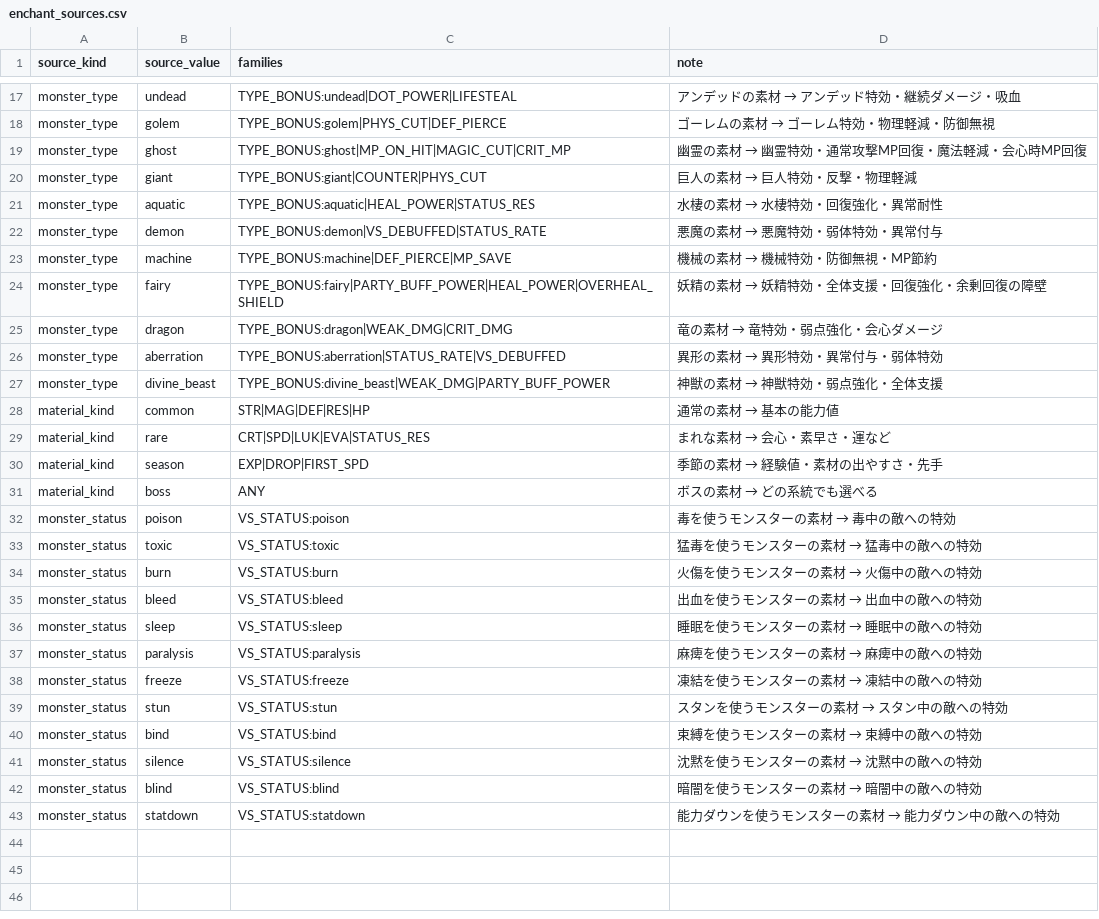
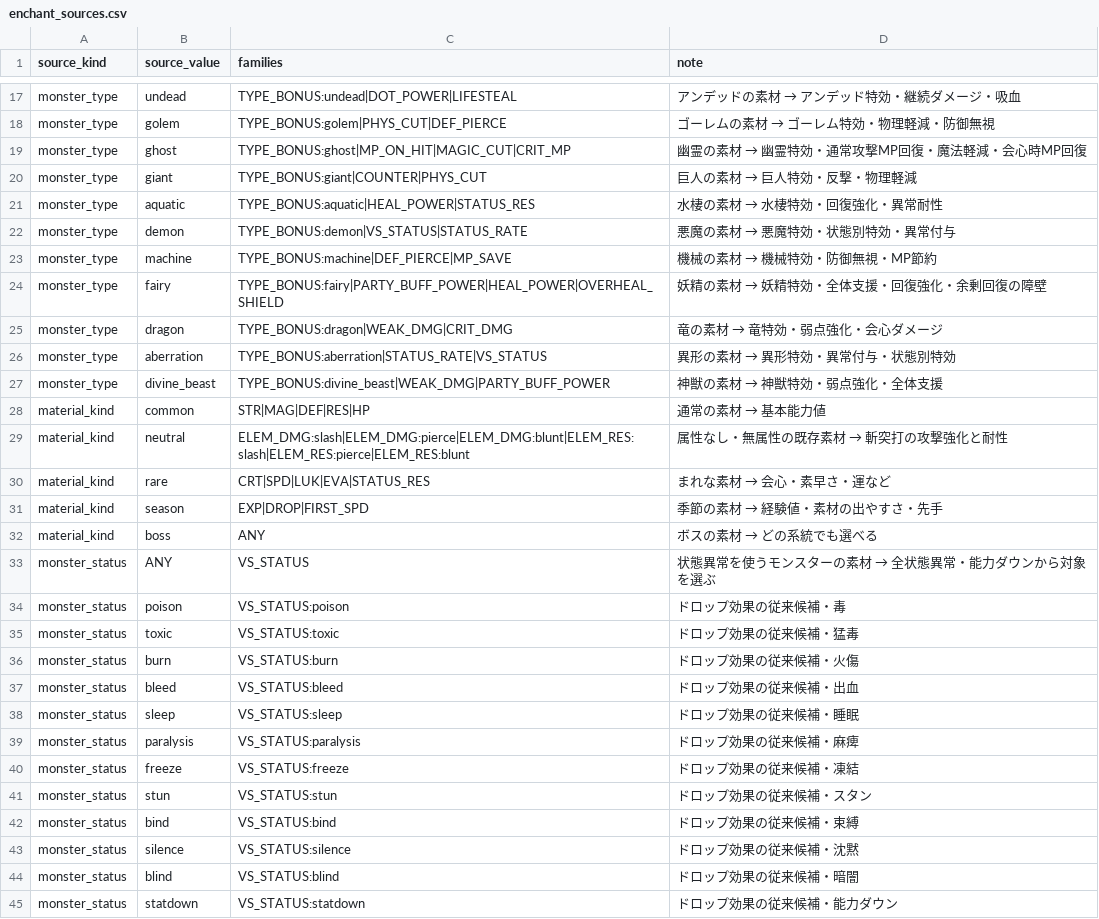
Before and after one commit to MTE317/english-quest, a CSV file: data/enchant_sources.csv, drawn as a sheet; only a part is shown, gaps mark what is left out; the diff covers the shown part only.

```diff
--- a/data/enchant_sources.csv
+++ b/data/enchant_sources.csv
@@ -21,3 +21,3 @@ monster_type,giant,TYPE_BONUS:giant|COUNTER|PHYS_CUT,巨人の素材 → 巨人
 monster_type,aquatic,TYPE_BONUS:aquatic|HEAL_POWER|STATUS_RES,水棲の素材 → 水棲特効・回復強化・異常耐性
-monster_type,demon,TYPE_BONUS:demon|VS_DEBUFFED|STATUS_RATE,悪魔の素材 → 悪魔特効・弱体特効・異常付与
+monster_type,demon,TYPE_BONUS:demon|VS_STATUS|STATUS_RATE,悪魔の素材 → 悪魔特効・状態別特効・異常付与
 monster_type,machine,TYPE_BONUS:machine|DEF_PIERCE|MP_SAVE,機械の素材 → 機械特効・防御無視・MP節約
@@ -25,5 +25,6 @@ monster_type,fairy,TYPE_BONUS:fairy|PARTY_BUFF_POWER|HEAL_POWER|OVERHEAL_SHIELD,
 monster_type,dragon,TYPE_BONUS:dragon|WEAK_DMG|CRIT_DMG,竜の素材 → 竜特効・弱点強化・会心ダメージ
-monster_type,aberration,TYPE_BONUS:aberration|STATUS_RATE|VS_DEBUFFED,異形の素材 → 異形特効・異常付与・弱体特効
+monster_type,aberration,TYPE_BONUS:aberration|STATUS_RATE|VS_STATUS,異形の素材 → 異形特効・異常付与・状態別特効
 monster_type,divine_beast,TYPE_BONUS:divine_beast|WEAK_DMG|PARTY_BUFF_POWER,神獣の素材 → 神獣特効・弱点強化・全体支援
-material_kind,common,STR|MAG|DEF|RES|HP,通常の素材 → 基本の能力値
+material_kind,common,STR|MAG|DEF|RES|HP,通常の素材 → 基本能力値
+material_kind,neutral,ELEM_DMG:slash|ELEM_DMG:pierce|ELEM_DMG:blunt|ELEM_RES:slash|ELEM_RES:pierce|ELEM_RES:blunt,属性なし・無属性の既存素材 → 斬突打の攻撃強化と耐性
 material_kind,rare,CRT|SPD|LUK|EVA|STATUS_RES,まれな素材 → 会心・素早さ・運など
@@ -31,13 +32,14 @@ material_kind,season,EXP|DROP|FIRST_SPD,季節の素材 → 経験値・素材
 material_kind,boss,ANY,ボスの素材 → どの系統でも選べる
-monster_status,poison,VS_STATUS:poison,毒を使うモンスターの素材 → 毒中の敵への特効
-monster_status,toxic,VS_STATUS:toxic,猛毒を使うモンスターの素材 → 猛毒中の敵への特効
-monster_status,burn,VS_STATUS:burn,火傷を使うモンスターの素材 → 火傷中の敵への特効
-monster_status,bleed,VS_STATUS:bleed,出血を使うモンスターの素材 → 出血中の敵への特効
-monster_status,sleep,VS_STATUS:sleep,睡眠を使うモンスターの素材 → 睡眠中の敵への特効
-monster_status,paralysis,VS_STATUS:paralysis,麻痺を使うモンスターの素材 → 麻痺中の敵への特効
-monster_status,freeze,VS_STATUS:freeze,凍結を使うモンスターの素材 → 凍結中の敵への特効
-monster_status,stun,VS_STATUS:stun,スタンを使うモンスターの素材 → スタン中の敵への特効
-monster_status,bind,VS_STATUS:bind,束縛を使うモンスターの素材 → 束縛中の敵への特効
-monster_status,silence,VS_STATUS:silence,沈黙を使うモンスターの素材 → 沈黙中の敵への特効
-monster_status,blind,VS_STATUS:blind,暗闇を使うモンスターの素材 → 暗闇中の敵への特効
-monster_status,statdown,VS_STATUS:statdown,能力ダウンを使うモンスターの素材 → 能力ダウン中の敵への特効
+monster_status,ANY,VS_STATUS,状態異常を使うモンスターの素材 → 全状態異常・能力ダウンから対象を選ぶ
+monster_status,poison,VS_STATUS:poison,ドロップ効果の従来候補・毒
+monster_status,toxic,VS_STATUS:toxic,ドロップ効果の従来候補・猛毒
+monster_status,burn,VS_STATUS:burn,ドロップ効果の従来候補・火傷
+monster_status,bleed,VS_STATUS:bleed,ドロップ効果の従来候補・出血
+monster_status,sleep,VS_STATUS:sleep,ドロップ効果の従来候補・睡眠
+monster_status,paralysis,VS_STATUS:paralysis,ドロップ効果の従来候補・麻痺
+monster_status,freeze,VS_STATUS:freeze,ドロップ効果の従来候補・凍結
+monster_status,stun,VS_STATUS:stun,ドロップ効果の従来候補・スタン
+monster_status,bind,VS_STATUS:bind,ドロップ効果の従来候補・束縛
+monster_status,silence,VS_STATUS:silence,ドロップ効果の従来候補・沈黙
+monster_status,blind,VS_STATUS:blind,ドロップ効果の従来候補・暗闇
+monster_status,statdown,VS_STATUS:statdown,ドロップ効果の従来候補・能力ダウン
```
Also changed, not shown: 18 edited cells elsewhere in this file, 18 other files.
